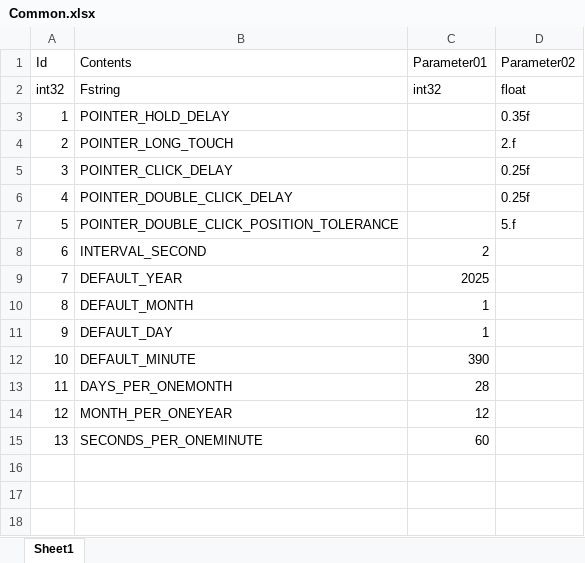
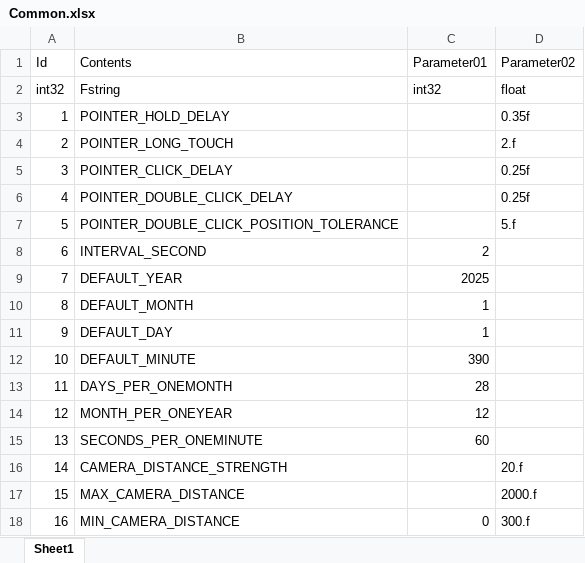
Before and after one commit to YONG-seob-lee/ProjectMS, an Excel workbook: Content/TableData/Common.xlsx, sheet Sheet1, drawn as a sheet; values as stored, in another font and other column widths than the file's, no borders; the diff names each change by its address in the sheet, - before the commit and + after, or states it on an @@ line.

Commit message:
[이용섭] Refectoring - [CameraManager] 코드 리펙토링.

```diff
--- a/Content/TableData/Common.xlsx (sheet Sheet1)
+++ b/Content/TableData/Common.xlsx (sheet Sheet1)
+row 16: 14 | CAMERA_DISTANCE_STRENGTH |  | 20.f
+row 17: 15 | MAX_CAMERA_DISTANCE |  | 2000.f
+row 18: 16 | MIN_CAMERA_DISTANCE | 0 | 300.f
```
Also changed, not shown: 13 other files.
